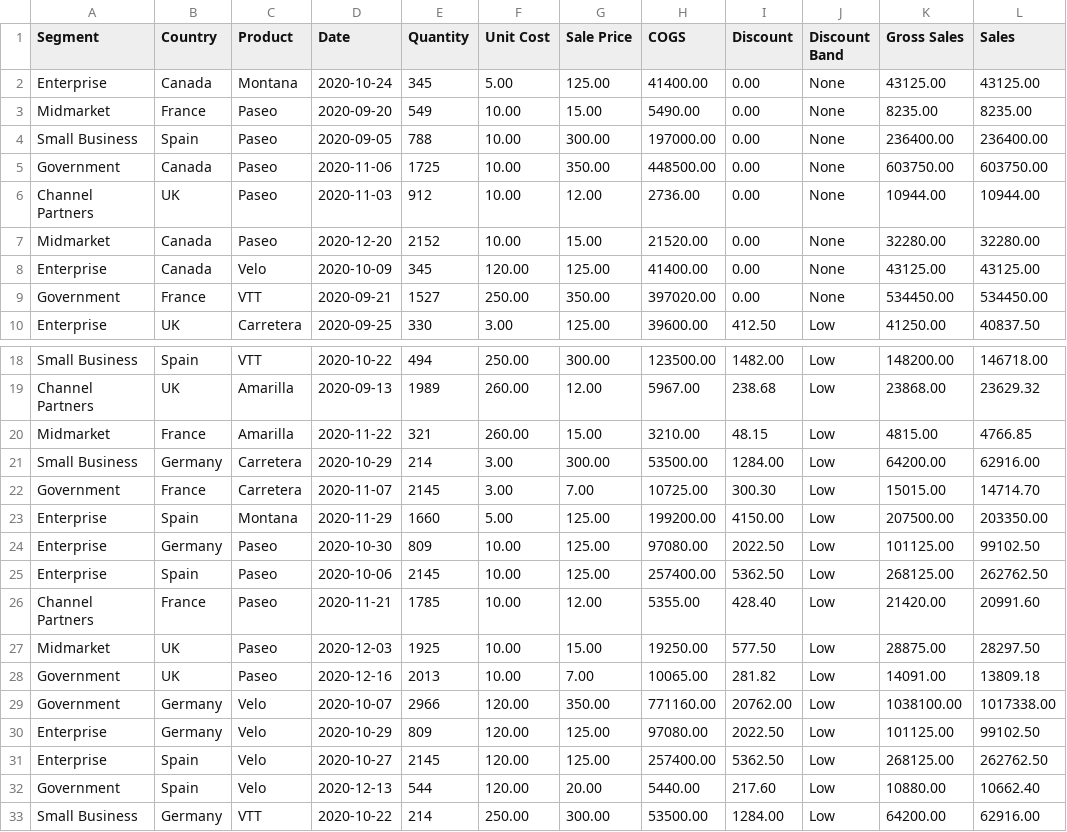
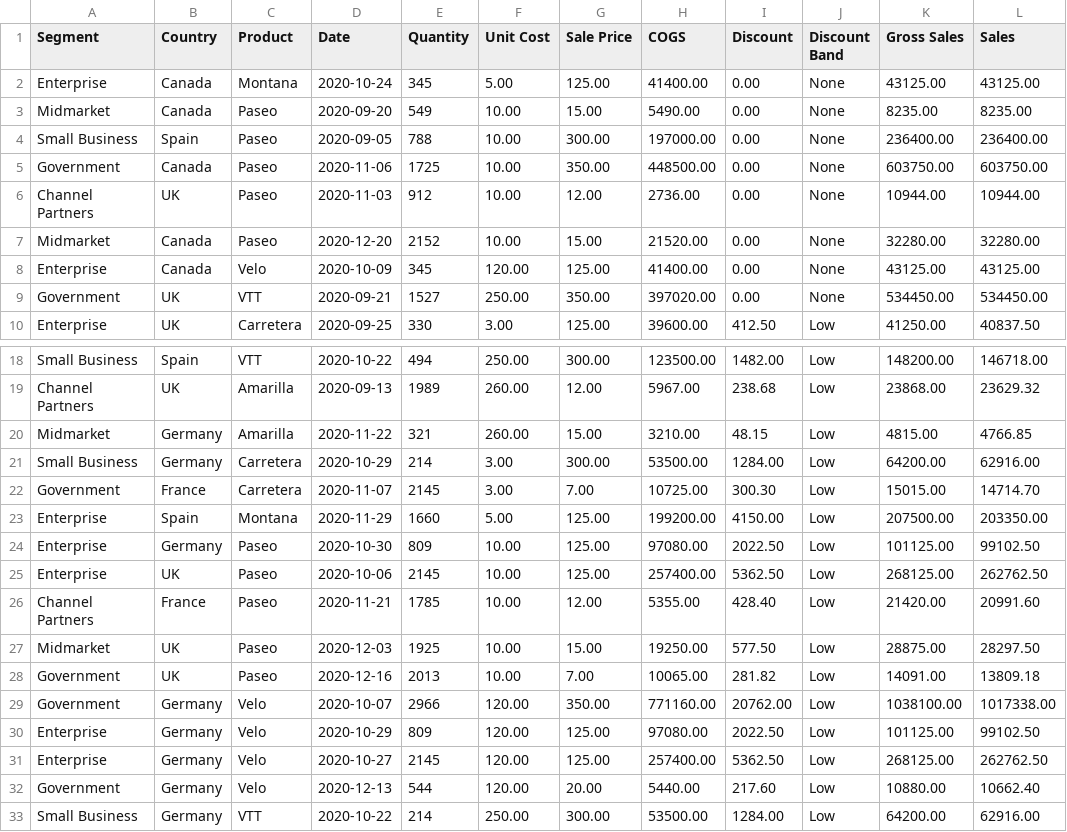
Before and after one commit to MarkWilcock/CourseDatasets, a CSV file: Financial Sample Data/Fact.csv, drawn as a sheet; only a part is shown, gaps mark what is left out; the diff names each change by its address in the sheet, - before the commit and + after, or states it on an @@ line.

Commit message:
Update Fact.csv

```diff
--- a/Financial Sample Data/Fact.csv
+++ b/Financial Sample Data/Fact.csv
-B3 (Country): France
+B3 (Country): Canada
-B9 (Country): France
+B9 (Country): UK
-B20 (Country): France
+B20 (Country): Germany
-B25 (Country): Spain
+B25 (Country): UK
-B31:B32 (Country): Spain
+B31:B32 (Country): Germany
```
